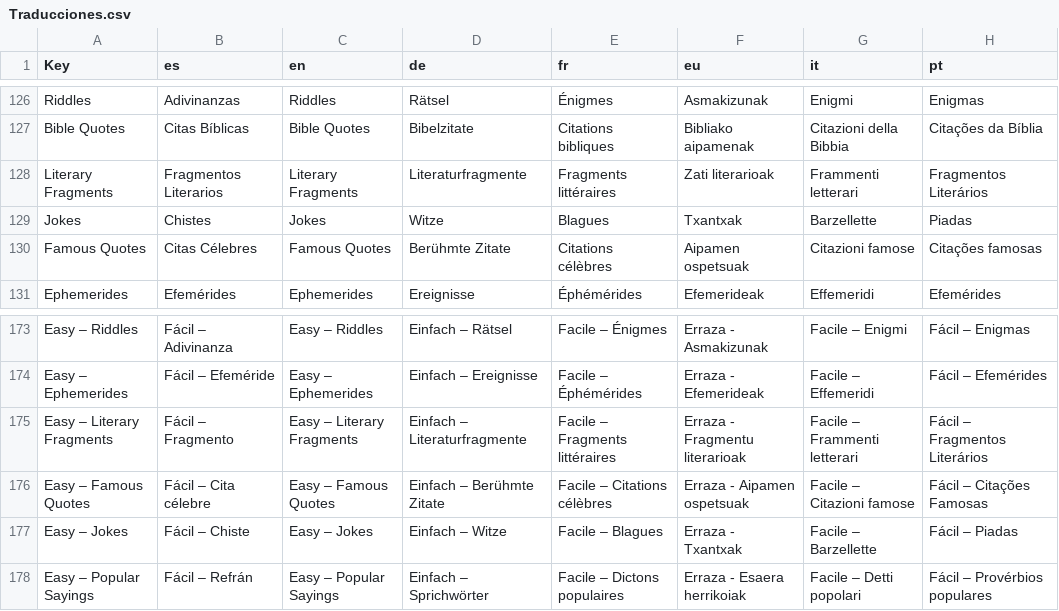
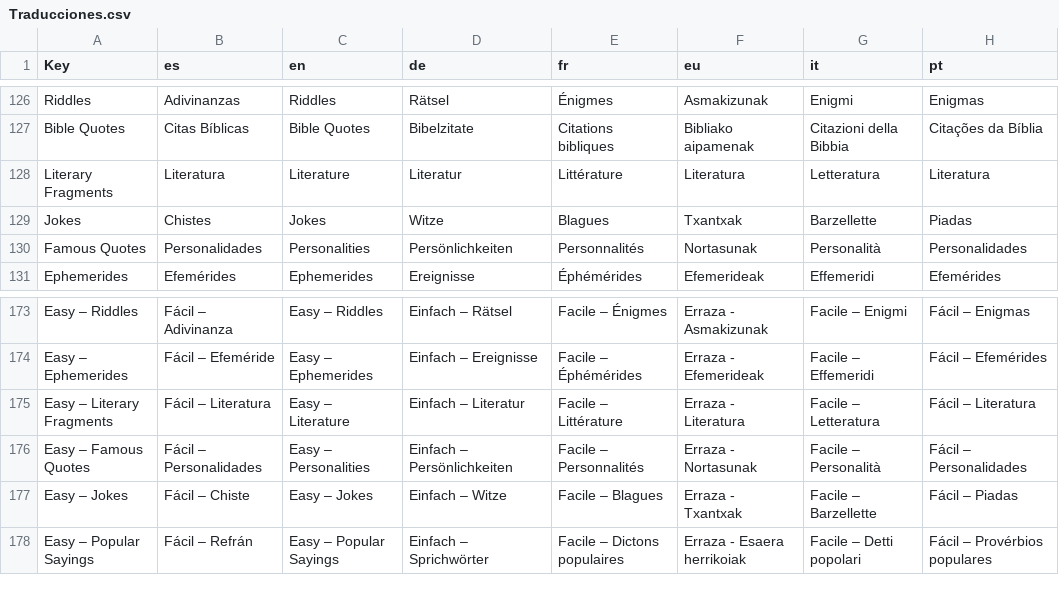
Before and after one commit to Aki7an/CabalaLiteraria, a CSV file: data/Traducciones.csv, drawn as a sheet; only a part is shown, gaps mark what is left out; the diff covers the shown part only.

```diff
--- a/data/Traducciones.csv
+++ b/data/Traducciones.csv
@@ -127,5 +127,5 @@ Riddles,Adivinanzas,Riddles,Rätsel,Énigmes,Asmakizunak,Enigmi,Enigmas
 Bible Quotes,Citas Bíblicas,Bible Quotes,Bibelzitate,Citations bibliques,Bibliako aipamenak,Citazioni della Bibbia,Citações da Bíblia
-Literary Fragments,Fragmentos Literarios,Literary Fragments,Literaturfragmente,Fragments littéraires,Zati literarioak,Frammenti letterari,Fragmentos Literários
+Literary Fragments,Literatura,Literature,Literatur,Littérature,Literatura,Letteratura,Literatura
 Jokes,Chistes,Jokes,Witze,Blagues,Txantxak,Barzellette,Piadas
-Famous Quotes,Citas Célebres,Famous Quotes,Berühmte Zitate,Citations célèbres,Aipamen ospetsuak,Citazioni famose,Citações famosas
+Famous Quotes,Personalidades,Personalities,Persönlichkeiten,Personnalités,Nortasunak,Personalità,Personalidades
 Ephemerides,Efemérides,Ephemerides,Ereignisse,Éphémérides,Efemerideak,Effemeridi,Efemérides
@@ -201,4 +201,4 @@ Easy – Riddles,Fácil – Adivinanza,Easy – Riddles,Einfach – Rätsel,Faci
 Easy – Ephemerides,Fácil – Efeméride,Easy – Ephemerides,Einfach – Ereignisse,Facile – Éphémérides,Erraza - Efemerideak,Facile – Effemeridi,Fácil – Efemérides
-Easy – Literary Fragments,Fácil – Fragmento,Easy – Literary Fragments,Einfach – Literaturfragmente,Facile – Fragments littéraires,Erraza - Fragmentu literarioak,Facile – Frammenti letterari,Fácil – Fragmentos Literários
-Easy – Famous Quotes,Fácil – Cita célebre,Easy – Famous Quotes,Einfach – Berühmte Zitate,Facile – Citations célèbres,Erraza - Aipamen ospetsuak,Facile – Citazioni famose,Fácil – Citações Famosas
+Easy – Literary Fragments,Fácil – Literatura,Easy – Literature,Einfach – Literatur,Facile – Littérature,Erraza - Literatura,Facile – Letteratura,Fácil – Literatura
+Easy – Famous Quotes,Fácil – Personalidades,Easy – Personalities,Einfach – Persönlichkeiten,Facile – Personnalités,Erraza - Nortasunak,Facile – Personalità,Fácil – Personalidades
 Easy – Jokes,Fácil – Chiste,Easy – Jokes,Einfach – Witze,Facile – Blagues,Erraza - Txantxak,Facile – Barzellette,Fácil – Piadas
```
Also changed, not shown: 72 edited cells elsewhere in this file, 18 other files.
